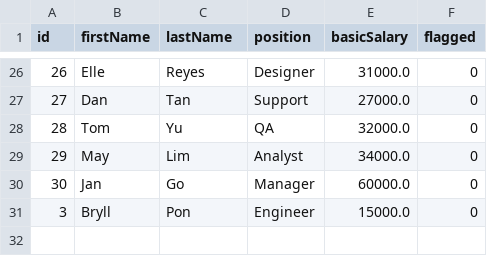
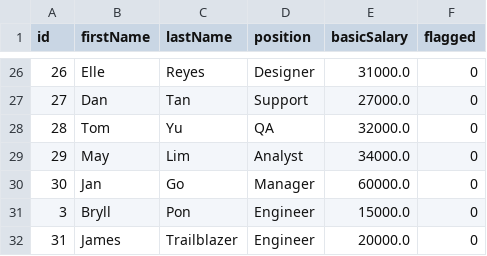
Before and after one commit to iRyllB/autopay, a CSV file: data/employees.csv, drawn as a sheet; only a part is shown, gaps mark what is left out; the diff names each change by its address in the sheet, - before the commit and + after, or states it on an @@ line.

```diff
--- a/data/employees.csv
+++ b/data/employees.csv
+row 32: 31 | James | Trailblazer | Engineer | 20000.0 | 0
```
Also changed, not shown: data/payroll.csv, data/users.csv, 12 other files.
